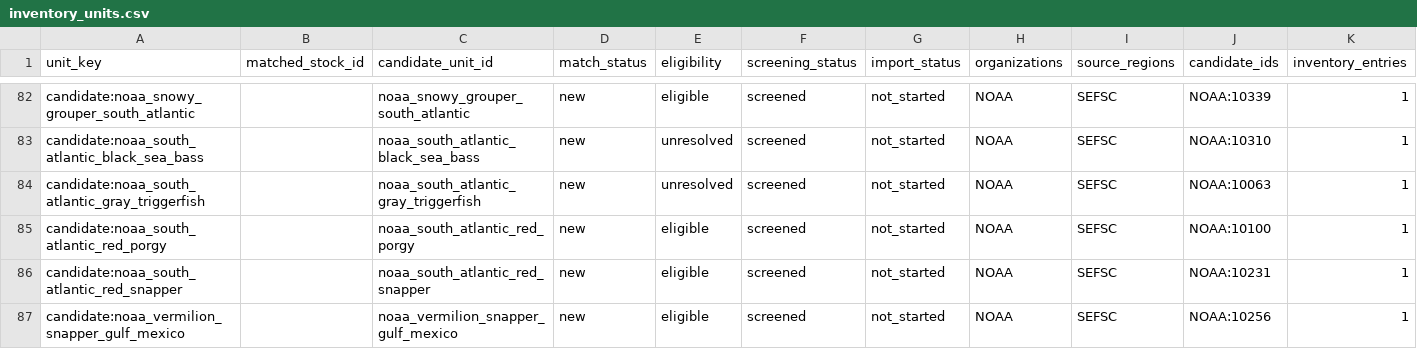
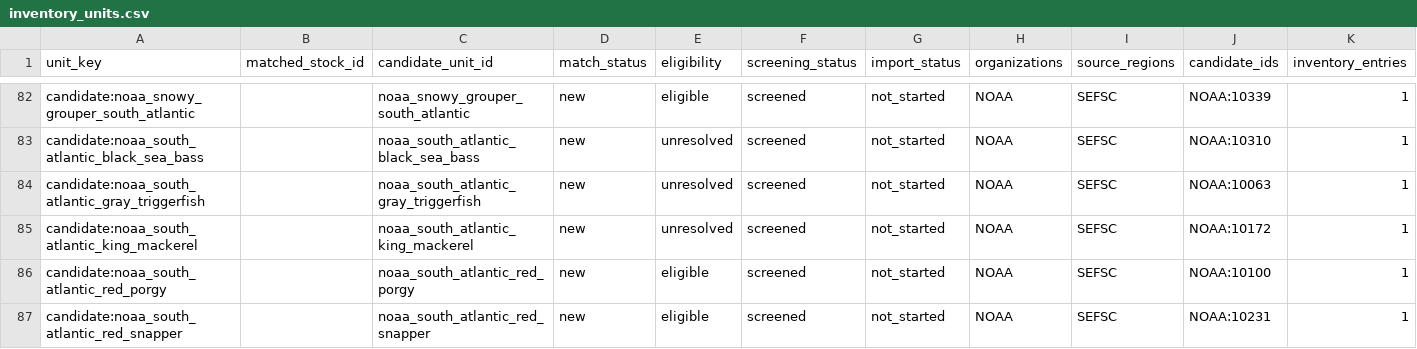
Before and after one commit to PaulRegular/tinyAM, a CSV file: analysis/comp_assessments/discovery/inventory_units.csv, drawn as a sheet; only a part is shown, gaps mark what is left out; the shorter side is filled out with more unchanged rows.

```diff
--- a/analysis/comp_assessments/discovery/inventory_units.csv
+++ b/analysis/comp_assessments/discovery/inventory_units.csv
@@ -84,2 +84,3 @@
 "candidate:noaa_south_atlantic_gray_triggerfish","","noaa_south_atlantic_gray_triggerfish","new","unresolved","screened","not_started","NOAA","SEFSC","NOAA:10063",1
+"candidate:noaa_south_atlantic_king_mackerel","","noaa_south_atlantic_king_mackerel","new","unresolved","screened","not_started","NOAA","SEFSC","NOAA:10172",1
 "candidate:noaa_south_atlantic_red_porgy","","noaa_south_atlantic_red_porgy","new","eligible","screened","not_started","NOAA","SEFSC","NOAA:10100",1
```
Also changed, not shown: analysis/comp_assessments/discovery/candidates.csv, analysis/comp_assessments/discovery/inventory_progress.csv, 4 other files.
